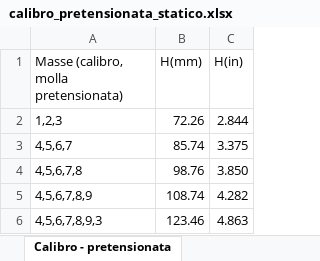
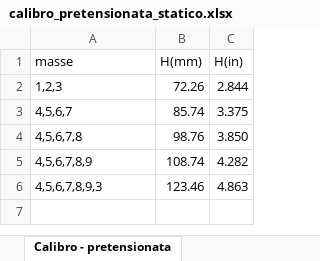
Before and after one commit to trapano-monogamo/laboratorio_molle, an Excel workbook: data/calibro_pretensionata_statico.xlsx, sheet Calibro - pretensionata, drawn as a sheet; values as stored, in another font and other column widths than the file's, no borders; the diff names each change by its address in the sheet, - before the commit and + after, or states it on an @@ line.

```diff
--- a/data/calibro_pretensionata_statico.xlsx (sheet Calibro - pretensionata)
+++ b/data/calibro_pretensionata_statico.xlsx (sheet Calibro - pretensionata)
-A1: Masse (calibro, molla pretensionata)
+A1: masse
```
Also changed, not shown: data/calibro_non-pretensionata_statico.xlsx, data/misure_masse.xlsx, 4 other files.
